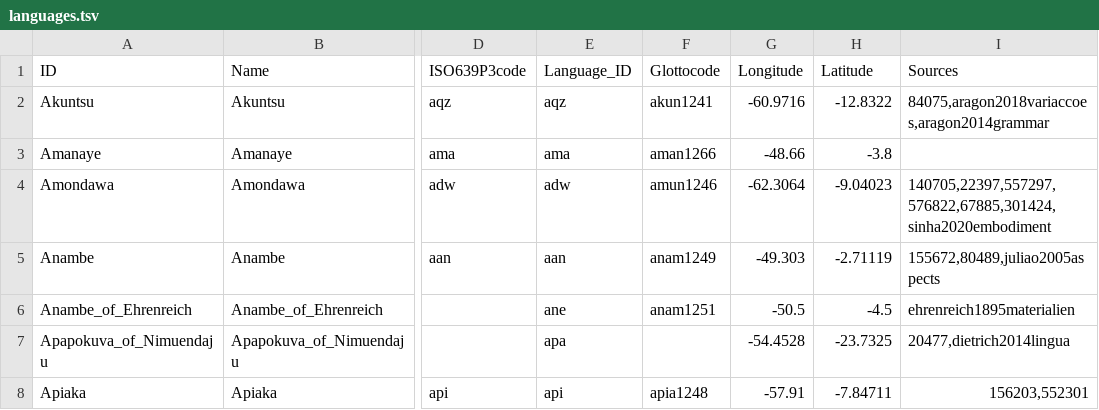
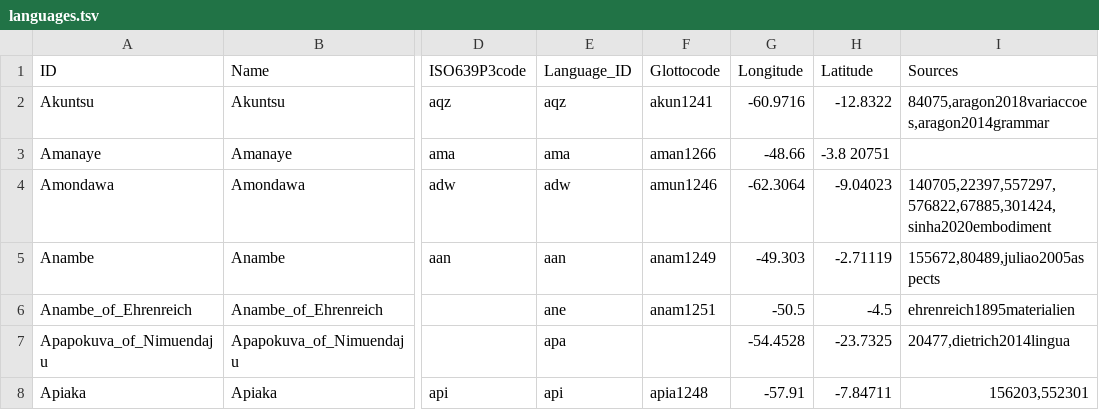
Before and after one commit to tupian-language-resources/tuled, a TSV file: etc/languages.tsv, drawn as a sheet; only a part is shown, gaps mark what is left out; the diff names each change by its address in the sheet, - before the commit and + after, or states it on an @@ line.

Commit message:
Update languages.tsv
Add sources: Amanaye

```diff
--- a/etc/languages.tsv
+++ b/etc/languages.tsv
-H3 (Latitude): -3.8
+H3 (Latitude): -3.8 20751
```
